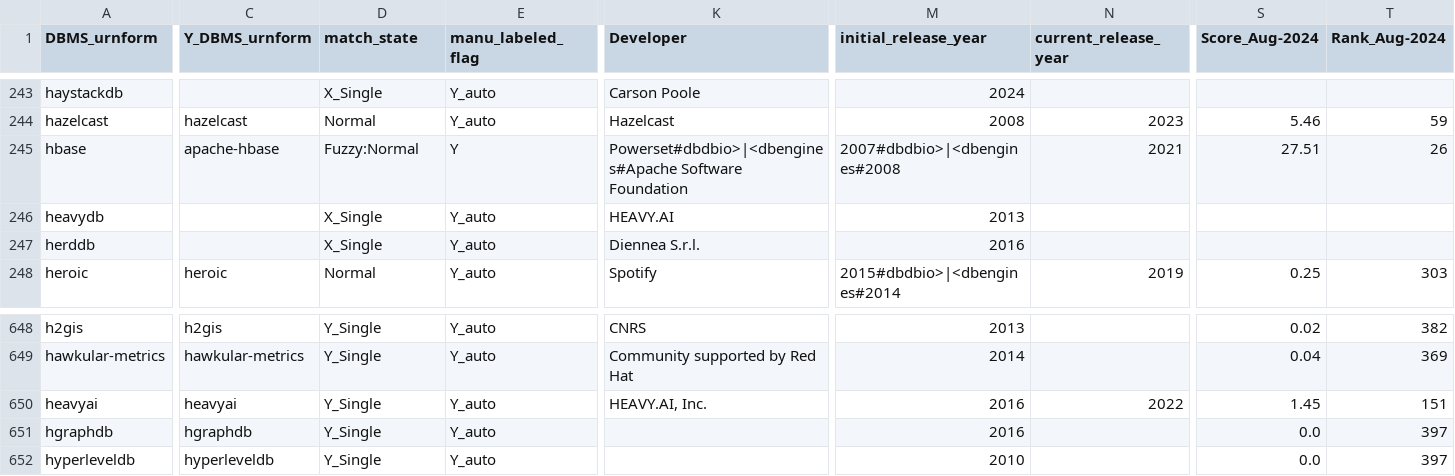
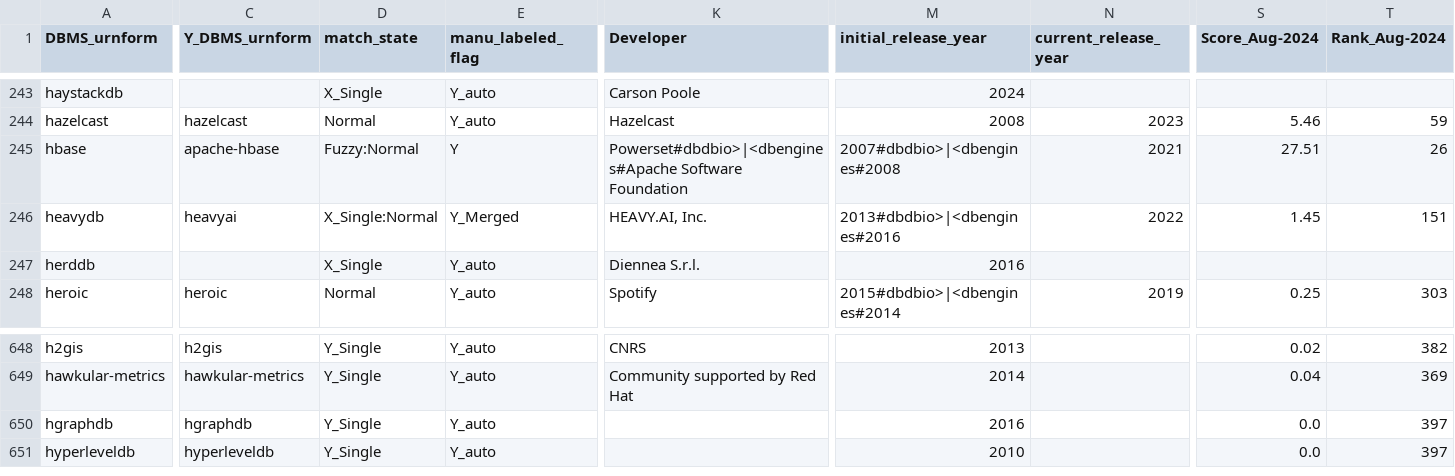
Before and after one commit to birdflyi/db_feature_data_fusion, a CSV file: data/manulabeled/dbfeatfusion_records_202408_automerged_manulabeled.csv, drawn as a sheet; only a part is shown, gaps mark what is left out; rows hold the shown columns only; the diff names each change by its address in the sheet, - before the commit and + after, or states it on an @@ line.

Commit message:
Update Data: drop the merged redundant row marked the column 'manu_labeled_flag' as "--".

```diff
--- a/data/manulabeled/dbfeatfusion_records_202408_automerged_manulabeled.csv
+++ b/data/manulabeled/dbfeatfusion_records_202408_automerged_manulabeled.csv
-C246 (Y_DBMS_urnform): (empty)
+C246 (Y_DBMS_urnform): heavyai
-D246 (match_state): X_Single
+D246 (match_state): X_Single:Normal
-E246 (manu_labeled_flag): Y_auto
+E246 (manu_labeled_flag): Y_Merged
-K246 (Developer): HEAVY.AI
+K246 (Developer): HEAVY.AI, Inc.
-M246 (initial_release_year): 2013
+M246 (initial_release_year): 2013#dbdbio>|<dbengines#2016
-N246 (current_release_year): (empty)
+N246 (current_release_year): 2022
-S246 (Score_Aug-2024): (empty)
+S246 (Score_Aug-2024): 1.45
-T246 (Rank_Aug-2024): (empty)
+T246 (Rank_Aug-2024): 151
-row 650: heavyai | heavyai | Y_Single | Y_auto | HEAVY.AI, Inc. | 2016 | 2022 | 1.45 | 151
```
Also changed, not shown: data/db_feature_fusion/dbfeatfusion_records_202408_automerged.csv, 1 other file.
